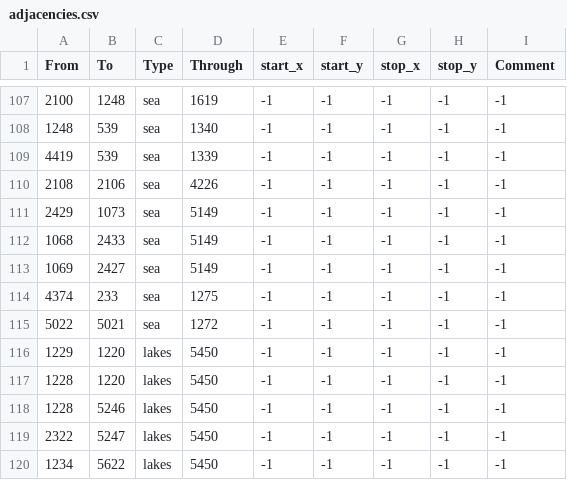
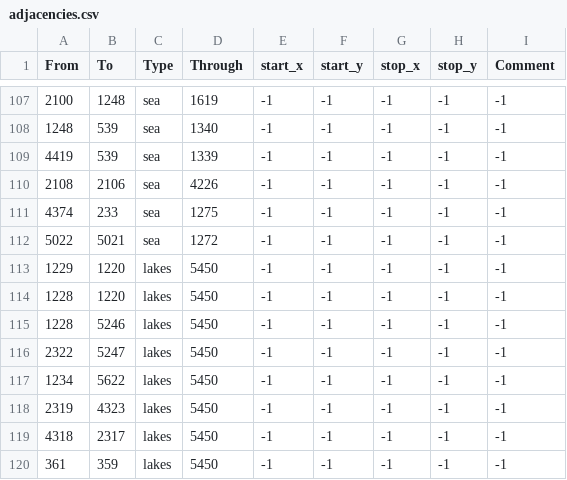
Before and after one commit to mateox222/Eu4-The-Odd-Empires--BETA, a CSV file: map/adjacencies.csv, drawn as a sheet; only a part is shown, gaps mark what is left out; the shorter side is filled out with more unchanged rows; the diff names each change by its address in the sheet, - before the commit and + after, or states it on an @@ line.

```diff
--- a/map/adjacencies.csv
+++ b/map/adjacencies.csv
-row 111: 2429 | 1073 | sea | 5149 | -1 | -1 | -1 | -1 | -1
-row 112: 1068 | 2433 | sea | 5149 | -1 | -1 | -1 | -1 | -1
-row 113: 1069 | 2427 | sea | 5149 | -1 | -1 | -1 | -1 | -1
```
Also changed, not shown: 48 other files.
